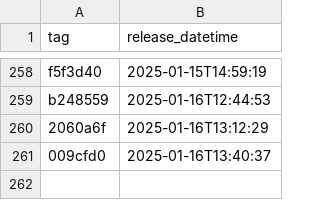
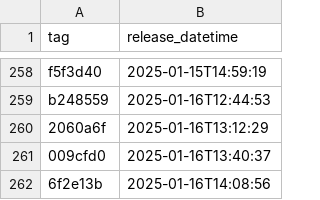
Before and after one commit to NHSDigital/eps-prescription-tracker-ui, a CSV file: _data/dev_deployments.csv, drawn as a sheet; only a part is shown, gaps mark what is left out; the diff names each change by its address in the sheet, - before the commit and + after, or states it on an @@ line.

```diff
--- a/_data/dev_deployments.csv
+++ b/_data/dev_deployments.csv
+row 262: 6f2e13b | 2025-01-16T14:08:56
```
Also changed, not shown: 1 other file.
